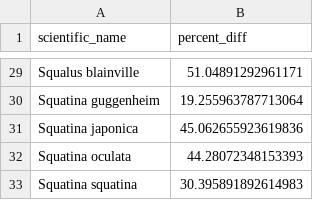
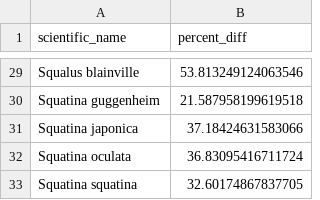
Before and after one commit to lmfeitos/elasmo-prm, a CSV file: data/table1.csv, drawn as a sheet; only a part is shown, gaps mark what is left out; the diff covers the shown part only; the diff names each change by its address in the sheet, - before the commit and + after, or states it on an @@ line.

```diff
--- a/data/table1.csv
+++ b/data/table1.csv
-B29 (percent_diff): 51.04891292961171
+B29 (percent_diff): 53.813249124063546
-B30 (percent_diff): 19.255963787713064
+B30 (percent_diff): 21.587958199619518
-B31 (percent_diff): 45.062655923619836
+B31 (percent_diff): 37.18424631583066
-B32 (percent_diff): 44.28072348153393
+B32 (percent_diff): 36.83095416711724
-B33 (percent_diff): 30.395891892614983
+B33 (percent_diff): 32.60174867837705
```
Also changed, not shown: 18 edited cells elsewhere in this file, data/f_sim_results.csv, 7 other files.
